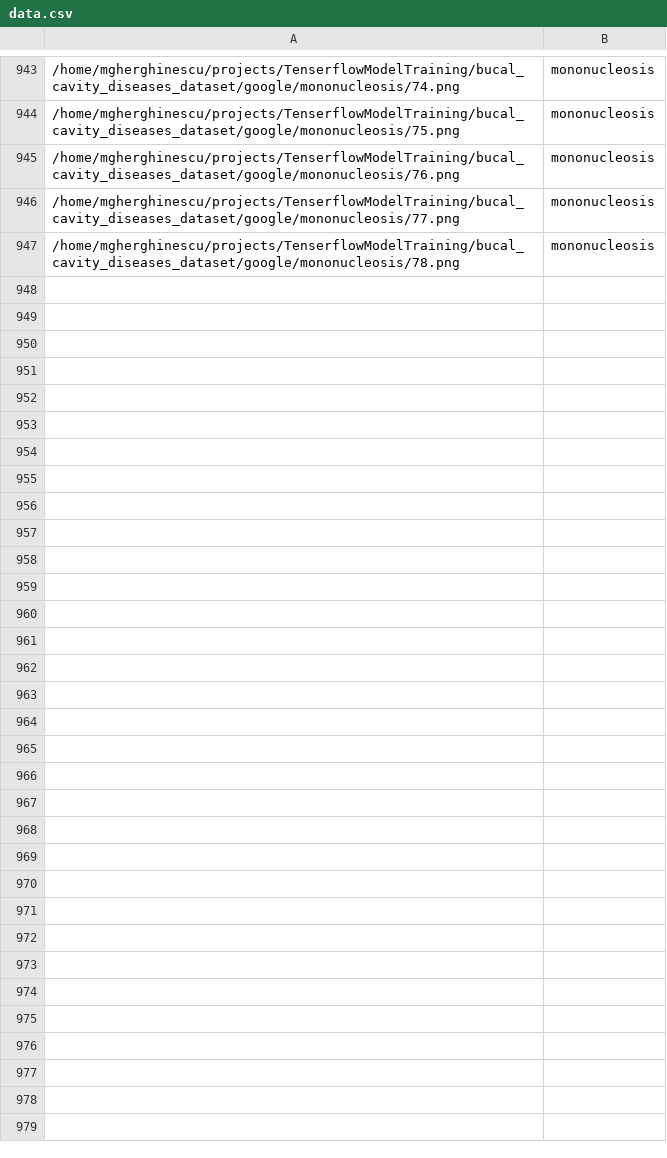
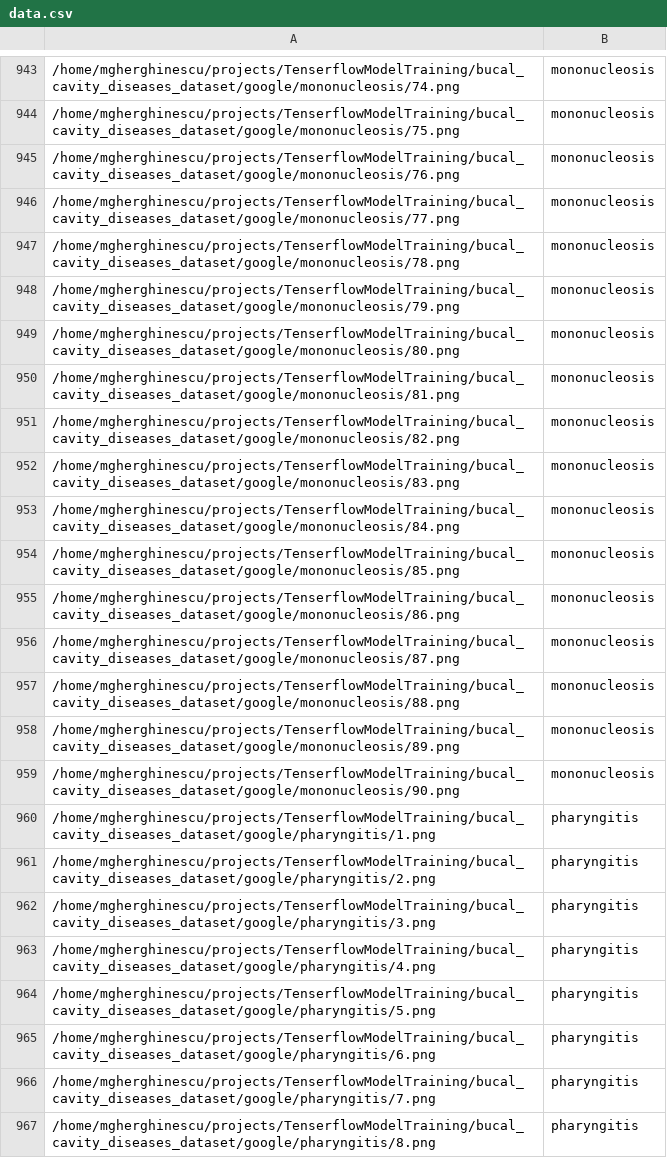
Before and after one commit to GMihai00/MODDGANN, a CSV file: src/dataset_helpers/data.csv, drawn as a sheet; only a part is shown, gaps mark what is left out; the diff covers the shown part only; the diff names each change by its address in the sheet, - before the commit and + after, or states it on an @@ line.

Commit message:
mononucleosis + pharyngitis images

```diff
--- a/src/dataset_helpers/data.csv
+++ b/src/dataset_helpers/data.csv
+row 948: /home/mgherghinescu/projects/TenserflowModelTraining/bucal_cavity_diseases_dataset/google/mononucleosis/79.png | mononucleosis
+row 949: /home/mgherghinescu/projects/TenserflowModelTraining/bucal_cavity_diseases_dataset/google/mononucleosis/80.png | mononucleosis
+row 950: /home/mgherghinescu/projects/TenserflowModelTraining/bucal_cavity_diseases_dataset/google/mononucleosis/81.png | mononucleosis
+row 951: /home/mgherghinescu/projects/TenserflowModelTraining/bucal_cavity_diseases_dataset/google/mononucleosis/82.png | mononucleosis
+row 952: /home/mgherghinescu/projects/TenserflowModelTraining/bucal_cavity_diseases_dataset/google/mononucleosis/83.png | mononucleosis
+row 953: /home/mgherghinescu/projects/TenserflowModelTraining/bucal_cavity_diseases_dataset/google/mononucleosis/84.png | mononucleosis
+row 954: /home/mgherghinescu/projects/TenserflowModelTraining/bucal_cavity_diseases_dataset/google/mononucleosis/85.png | mononucleosis
+row 955: /home/mgherghinescu/projects/TenserflowModelTraining/bucal_cavity_diseases_dataset/google/mononucleosis/86.png | mononucleosis
+row 956: /home/mgherghinescu/projects/TenserflowModelTraining/bucal_cavity_diseases_dataset/google/mononucleosis/87.png | mononucleosis
+row 957: /home/mgherghinescu/projects/TenserflowModelTraining/bucal_cavity_diseases_dataset/google/mononucleosis/88.png | mononucleosis
+row 958: /home/mgherghinescu/projects/TenserflowModelTraining/bucal_cavity_diseases_dataset/google/mononucleosis/89.png | mononucleosis
+row 959: /home/mgherghinescu/projects/TenserflowModelTraining/bucal_cavity_diseases_dataset/google/mononucleosis/90.png | mononucleosis
+row 960: /home/mgherghinescu/projects/TenserflowModelTraining/bucal_cavity_diseases_dataset/google/pharyngitis/1.png | pharyngitis
+row 961: /home/mgherghinescu/projects/TenserflowModelTraining/bucal_cavity_diseases_dataset/google/pharyngitis/2.png | pharyngitis
+row 962: /home/mgherghinescu/projects/TenserflowModelTraining/bucal_cavity_diseases_dataset/google/pharyngitis/3.png | pharyngitis
+row 963: /home/mgherghinescu/projects/TenserflowModelTraining/bucal_cavity_diseases_dataset/google/pharyngitis/4.png | pharyngitis
+row 964: /home/mgherghinescu/projects/TenserflowModelTraining/bucal_cavity_diseases_dataset/google/pharyngitis/5.png | pharyngitis
+row 965: /home/mgherghinescu/projects/TenserflowModelTraining/bucal_cavity_diseases_dataset/google/pharyngitis/6.png | pharyngitis
+row 966: /home/mgherghinescu/projects/TenserflowModelTraining/bucal_cavity_diseases_dataset/google/pharyngitis/7.png | pharyngitis
+row 967: /home/mgherghinescu/projects/TenserflowModelTraining/bucal_cavity_diseases_dataset/google/pharyngitis/8.png | pharyngitis
```
Also changed, not shown: 23 added rows elsewhere in this file, 46 other files.
